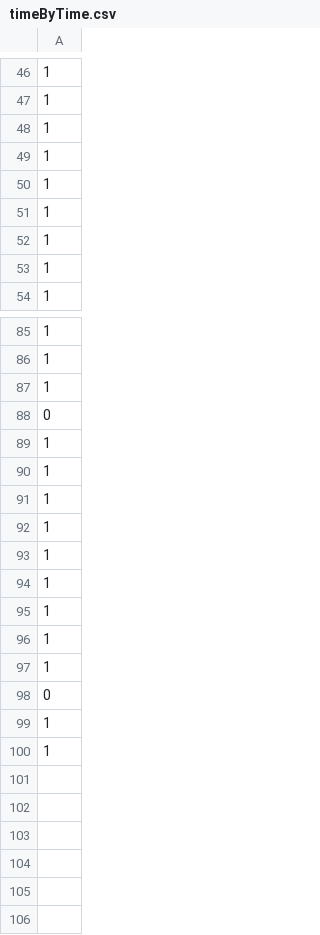
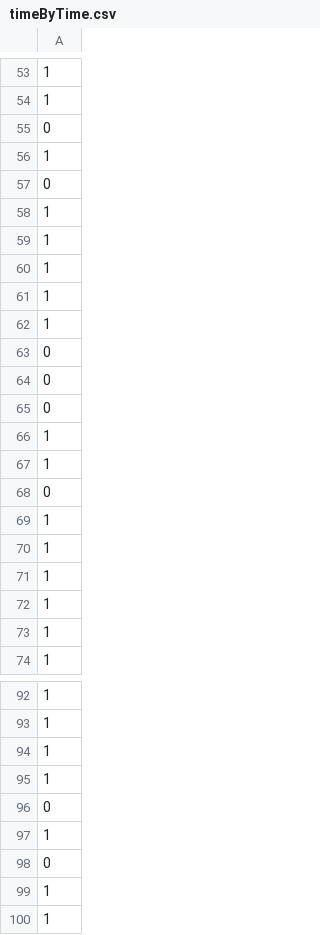
Before and after one commit to Arty-001/SentiBot, a CSV file: timeByTime.csv, drawn as a sheet; only a part is shown, gaps mark what is left out; the diff covers the shown part only.

```diff
--- a/timeByTime.csv
+++ b/timeByTime.csv
@@ -47,3 +54,16 @@
 1
+0
 1
+0
+1
+1
+1
+1
+1
+0
+0
+0
+1
+1
+0
 1
@@ -87,11 +94,4 @@
 1
+1
 0
-1
-1
-1
-1
-1
-1
-1
-1
 1
```
Also changed, not shown: 3 added rows, 1 removed row and 27 moved rows elsewhere in this file, negativeTweets.csv, positiveTweets.csv, 7 other files.
